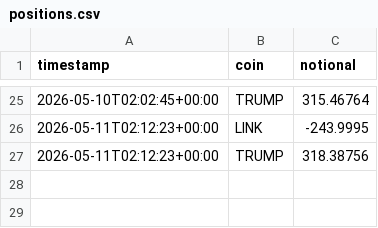
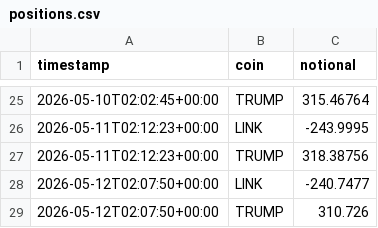
Before and after one commit to nsheng1568/funding-dispersion-trade, a CSV file: data/history/positions.csv, drawn as a sheet; only a part is shown, gaps mark what is left out; the diff names each change by its address in the sheet, - before the commit and + after, or states it on an @@ line.

```diff
--- a/data/history/positions.csv
+++ b/data/history/positions.csv
+row 28: 2026-05-12T02:07:50+00:00 | LINK | -240.7477
+row 29: 2026-05-12T02:07:50+00:00 | TRUMP | 310.726
```
Also changed, not shown: data/history/equity.csv, data/history/signals.csv, 1 other file.
